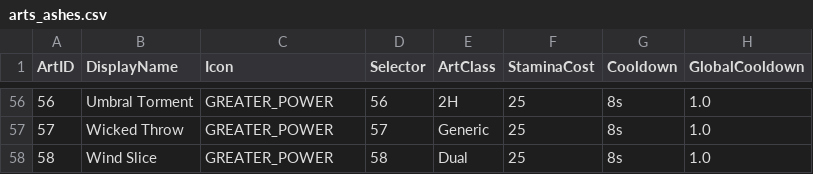
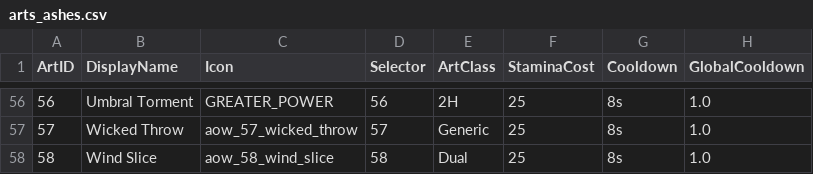
Before and after one commit to Leit-motif/Skyrim_SpellHotbar2, a CSV file: data/SKSE/Plugins/SpellHotbar/artdata/arts_ashes.csv, drawn as a sheet; only a part is shown, gaps mark what is left out; the diff covers the shown part only.

Commit message:
Build and assign Weapon Art icon atlas

```diff
--- a/data/SKSE/Plugins/SpellHotbar/artdata/arts_ashes.csv
+++ b/data/SKSE/Plugins/SpellHotbar/artdata/arts_ashes.csv
@@ -56,3 +56,3 @@ ArtID	DisplayName	Icon	Selector	ArtClass	StaminaCost	Cooldown	GlobalCooldown
 56	Umbral Torment	GREATER_POWER	56	2H	25	8s	1.0
-57	Wicked Throw	GREATER_POWER	57	Generic	25	8s	1.0
-58	Wind Slice	GREATER_POWER	58	Dual	25	8s	1.0
+57	Wicked Throw	aow_57_wicked_throw	57	Generic	25	8s	1.0
+58	Wind Slice	aow_58_wind_slice	58	Dual	25	8s	1.0
```
Also changed, not shown: 49 edited cells elsewhere in this file, 12 other files.
